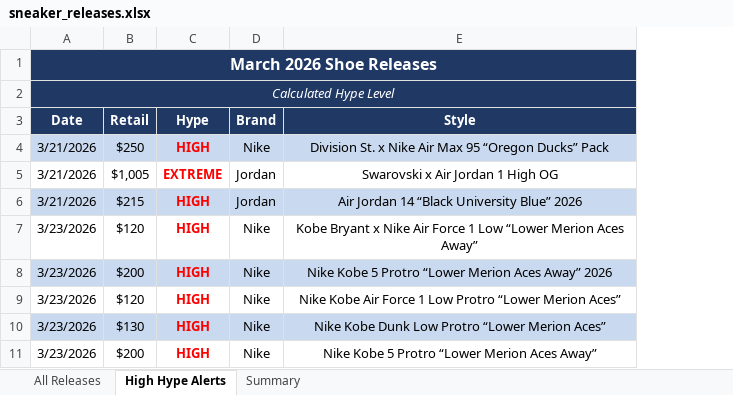
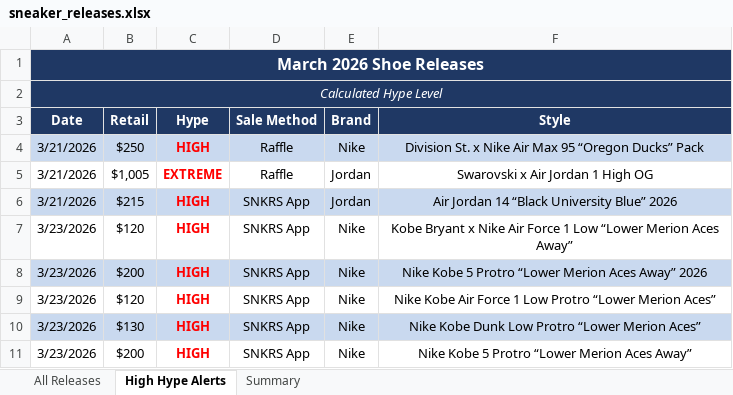
Before and after one commit to lordnader2002-sudo/Shoe-Tracker-v2, an Excel workbook: docs/data/sneaker_releases.xlsx, sheet High Hype Alerts, drawn as a sheet; only a part is shown; values as stored, in another font and other column widths than the file's, no borders; the diff names each change by its address in the sheet, - before the commit and + after, or states it on an @@ line.

```diff
--- a/docs/data/sneaker_releases.xlsx (sheet High Hype Alerts)
+++ b/docs/data/sneaker_releases.xlsx (sheet High Hype Alerts)
+column D (Sale Method), rows 4-11: Raffle | Raffle | SNKRS App | SNKRS App | SNKRS App | SNKRS App | SNKRS App | SNKRS App
```
Also changed, not shown: sheet All Releases, sheet Summary, reports/sneaker_releases.xlsx, 1 other file.
